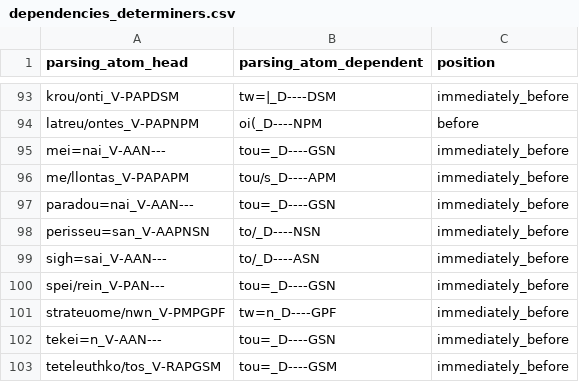
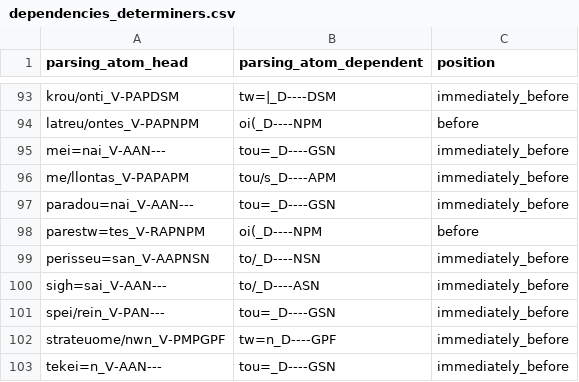
Before and after one commit to kaplanas/greek-new-testament, a CSV file: text_data/hand_coded_data/dependencies_determiners.csv, drawn as a sheet; only a part is shown, gaps mark what is left out; the shorter side is filled out with more unchanged rows.

```diff
--- a/text_data/hand_coded_data/dependencies_determiners.csv
+++ b/text_data/hand_coded_data/dependencies_determiners.csv
@@ -97,2 +97,3 @@ me/llontas_V-PAPAPM,tou/s_D----APM,immediately_before
 paradou=nai_V-AAN---,tou=_D----GSN,immediately_before
+parestw=tes_V-RAPNPM,oi(_D----NPM,before
 perisseu=san_V-AAPNSN,to/_D----NSN,immediately_before
```
Also changed, not shown: text_data/hand_coded_data/dependencies_arguments.csv, text_data/hand_coded_data/dependencies_conjunctions.csv, 16 other files.
